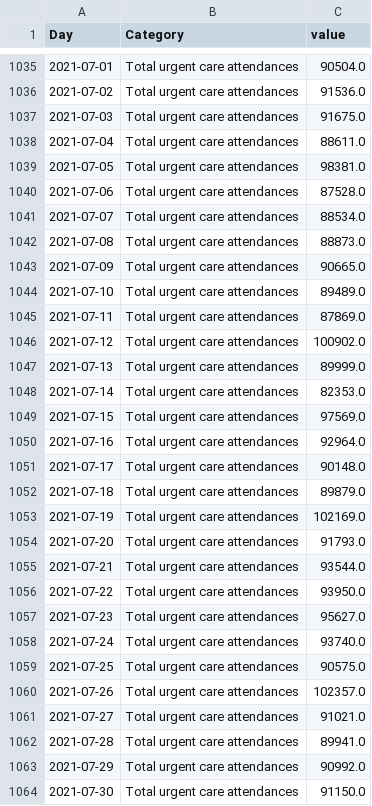
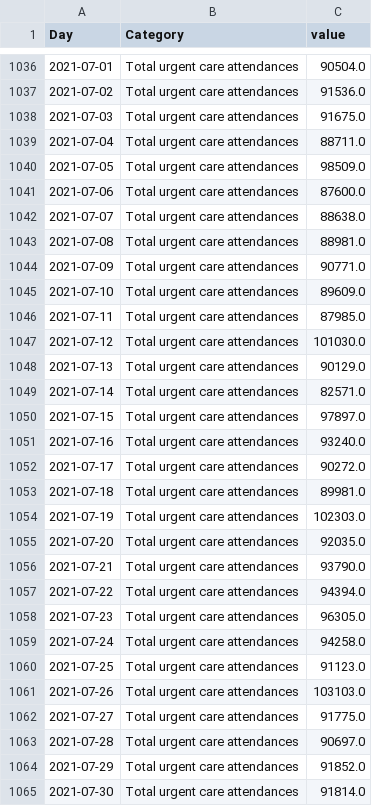
Before and after one commit to louisdecharson/covid-19, a CSV file: sursaud_corona.csv, drawn as a sheet; only a part is shown, gaps mark what is left out; the diff covers the shown part only.

```diff
--- a/sursaud_corona.csv
+++ b/sursaud_corona.csv
@@ -1037,28 +1038,28 @@ Day,Category,value
 2021-07-03,Total urgent care attendances,91675.0
-2021-07-04,Total urgent care attendances,88611.0
-2021-07-05,Total urgent care attendances,98381.0
-2021-07-06,Total urgent care attendances,87528.0
-2021-07-07,Total urgent care attendances,88534.0
-2021-07-08,Total urgent care attendances,88873.0
-2021-07-09,Total urgent care attendances,90665.0
-2021-07-10,Total urgent care attendances,89489.0
-2021-07-11,Total urgent care attendances,87869.0
-2021-07-12,Total urgent care attendances,100902.0
-2021-07-13,Total urgent care attendances,89999.0
-2021-07-14,Total urgent care attendances,82353.0
-2021-07-15,Total urgent care attendances,97569.0
-2021-07-16,Total urgent care attendances,92964.0
-2021-07-17,Total urgent care attendances,90148.0
-2021-07-18,Total urgent care attendances,89879.0
-2021-07-19,Total urgent care attendances,102169.0
-2021-07-20,Total urgent care attendances,91793.0
-2021-07-21,Total urgent care attendances,93544.0
-2021-07-22,Total urgent care attendances,93950.0
-2021-07-23,Total urgent care attendances,95627.0
-2021-07-24,Total urgent care attendances,93740.0
-2021-07-25,Total urgent care attendances,90575.0
-2021-07-26,Total urgent care attendances,102357.0
-2021-07-27,Total urgent care attendances,91021.0
-2021-07-28,Total urgent care attendances,89941.0
-2021-07-29,Total urgent care attendances,90992.0
-2021-07-30,Total urgent care attendances,91150.0
+2021-07-04,Total urgent care attendances,88711.0
+2021-07-05,Total urgent care attendances,98509.0
+2021-07-06,Total urgent care attendances,87600.0
+2021-07-07,Total urgent care attendances,88638.0
+2021-07-08,Total urgent care attendances,88981.0
+2021-07-09,Total urgent care attendances,90771.0
+2021-07-10,Total urgent care attendances,89609.0
+2021-07-11,Total urgent care attendances,87985.0
+2021-07-12,Total urgent care attendances,101030.0
+2021-07-13,Total urgent care attendances,90129.0
+2021-07-14,Total urgent care attendances,82571.0
+2021-07-15,Total urgent care attendances,97897.0
+2021-07-16,Total urgent care attendances,93240.0
+2021-07-17,Total urgent care attendances,90272.0
+2021-07-18,Total urgent care attendances,89981.0
+2021-07-19,Total urgent care attendances,102303.0
+2021-07-20,Total urgent care attendances,92035.0
+2021-07-21,Total urgent care attendances,93790.0
+2021-07-22,Total urgent care attendances,94394.0
+2021-07-23,Total urgent care attendances,96305.0
+2021-07-24,Total urgent care attendances,94258.0
+2021-07-25,Total urgent care attendances,91123.0
+2021-07-26,Total urgent care attendances,103103.0
+2021-07-27,Total urgent care attendances,91775.0
+2021-07-28,Total urgent care attendances,90697.0
+2021-07-29,Total urgent care attendances,91852.0
+2021-07-30,Total urgent care attendances,91814.0
```
Also changed, not shown: 5 added rows and 63 edited cells elsewhere in this file, 1 other file.
